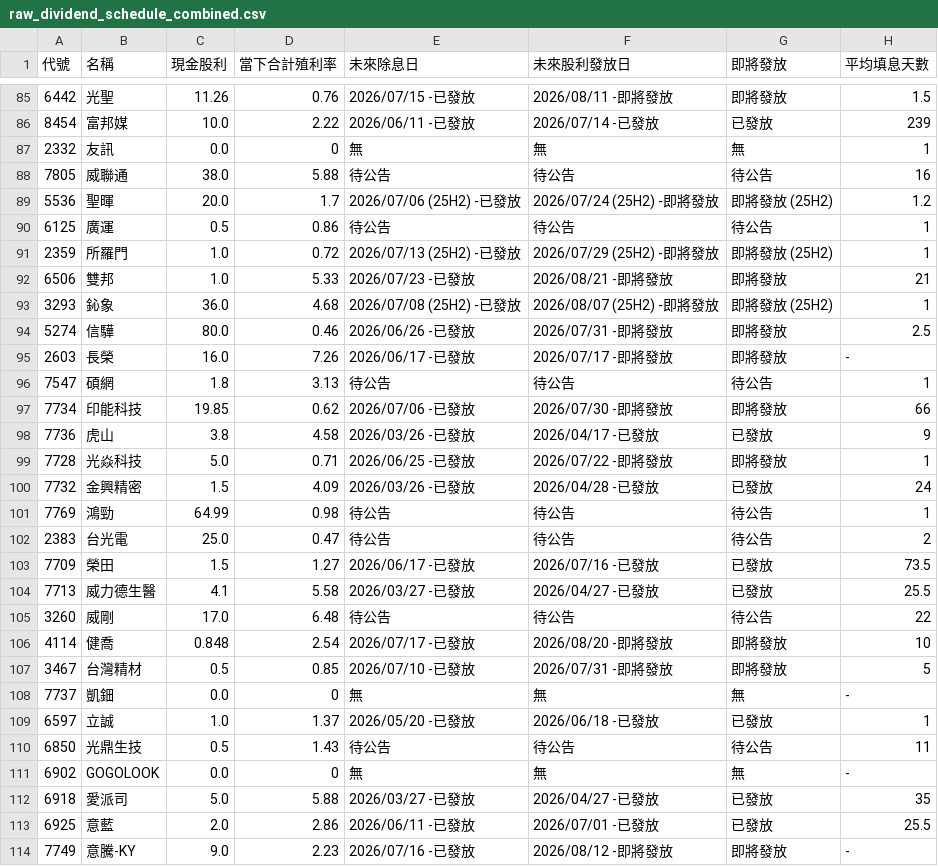
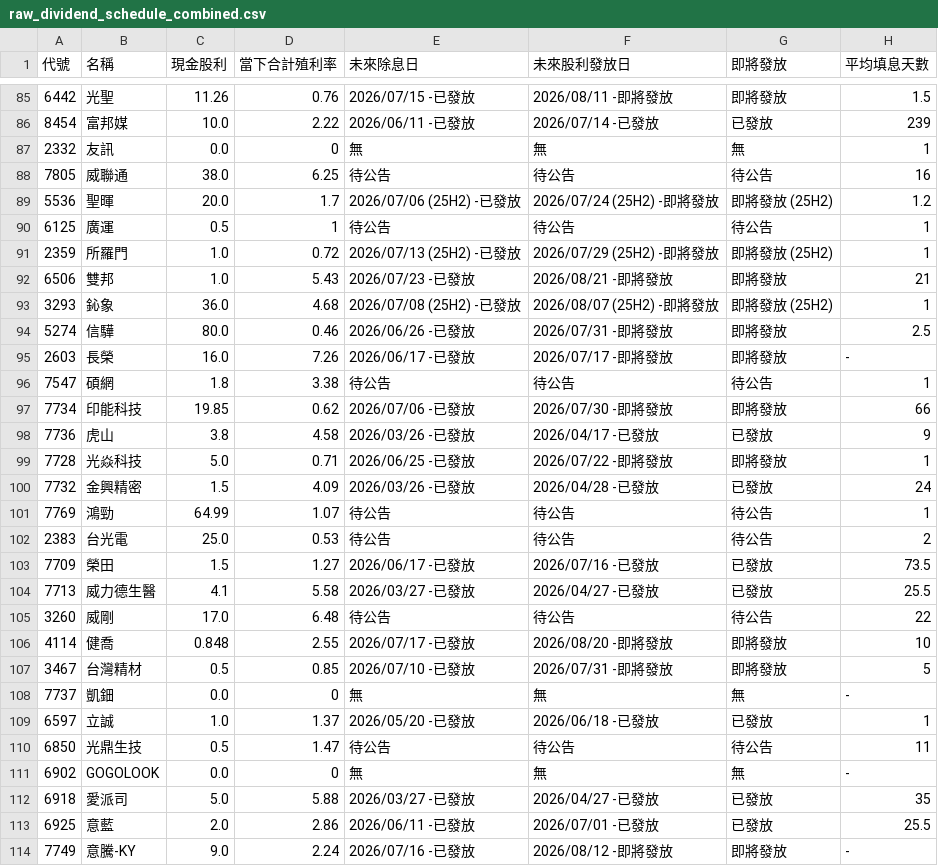
Before and after one commit to wenchiehlee-investment/GoPublic, a CSV file: raw_dividend_schedule_combined.csv, drawn as a sheet; only a part is shown, gaps mark what is left out; the diff covers the shown part only.

Commit message:
🔄 synced file(s) with wenchiehlee-money/biztrends.TW

```diff
--- a/raw_dividend_schedule_combined.csv
+++ b/raw_dividend_schedule_combined.csv
@@ -87,7 +87,7 @@
 2332,友訊,0.0,0,無,無,無,1
-7805,威聯通,38.0,5.88,待公告,待公告,待公告,16
+7805,威聯通,38.0,6.25,待公告,待公告,待公告,16
 5536,聖暉,20.0,1.7,2026/07/06 (25H2) -已發放,2026/07/24 (25H2) -即將發放,即將發放 (25H2),1.2
-6125,廣運,0.5,0.86,待公告,待公告,待公告,1
+6125,廣運,0.5,1,待公告,待公告,待公告,1
 2359,所羅門,1.0,0.72,2026/07/13 (25H2) -已發放,2026/07/29 (25H2) -即將發放,即將發放 (25H2),1
-6506,雙邦,1.0,5.33,2026/07/23 -已發放,2026/08/21 -即將發放,即將發放,21
+6506,雙邦,1.0,5.43,2026/07/23 -已發放,2026/08/21 -即將發放,即將發放,21
 3293,鈊象,36.0,4.68,2026/07/08 (25H2) -已發放,2026/08/07 (25H2) -即將發放,即將發放 (25H2),1
@@ -95,3 +95,3 @@
 2603,長榮,16.0,7.26,2026/06/17 -已發放,2026/07/17 -即將發放,即將發放,-
-7547,碩網,1.8,3.13,待公告,待公告,待公告,1
+7547,碩網,1.8,3.38,待公告,待公告,待公告,1
 7734,印能科技,19.85,0.62,2026/07/06 -已發放,2026/07/30 -即將發放,即將發放,66
@@ -100,4 +100,4 @@
 7732,金興精密,1.5,4.09,2026/03/26 -已發放,2026/04/28 -已發放,已發放,24
-7769,鴻勁,64.99,0.98,待公告,待公告,待公告,1
-2383,台光電,25.0,0.47,待公告,待公告,待公告,2
+7769,鴻勁,64.99,1.07,待公告,待公告,待公告,1
+2383,台光電,25.0,0.53,待公告,待公告,待公告,2
 7709,榮田,1.5,1.27,2026/06/17 -已發放,2026/07/16 -已發放,已發放,73.5
@@ -105,3 +105,3 @@
 3260,威剛,17.0,6.48,待公告,待公告,待公告,22
-4114,健喬,0.848,2.54,2026/07/17 -已發放,2026/08/20 -即將發放,即將發放,10
+4114,健喬,0.848,2.55,2026/07/17 -已發放,2026/08/20 -即將發放,即將發放,10
 3467,台灣精材,0.5,0.85,2026/07/10 -已發放,2026/07/31 -即將發放,即將發放,5
@@ -109,3 +109,3 @@
 6597,立誠,1.0,1.37,2026/05/20 -已發放,2026/06/18 -已發放,已發放,1
-6850,光鼎生技,0.5,1.43,待公告,待公告,待公告,11
+6850,光鼎生技,0.5,1.47,待公告,待公告,待公告,11
 6902,GOGOLOOK,0.0,0,無,無,無,-
@@ -113,2 +113,2 @@
 6925,意藍,2.0,2.86,2026/06/11 -已發放,2026/07/01 -已發放,已發放,25.5
-7749,意騰-KY,9.0,2.23,2026/07/16 -已發放,2026/08/12 -即將發放,即將發放,-
+7749,意騰-KY,9.0,2.24,2026/07/16 -已發放,2026/08/12 -即將發放,即將發放,-
```
Also changed, not shown: 22 edited cells elsewhere in this file.
